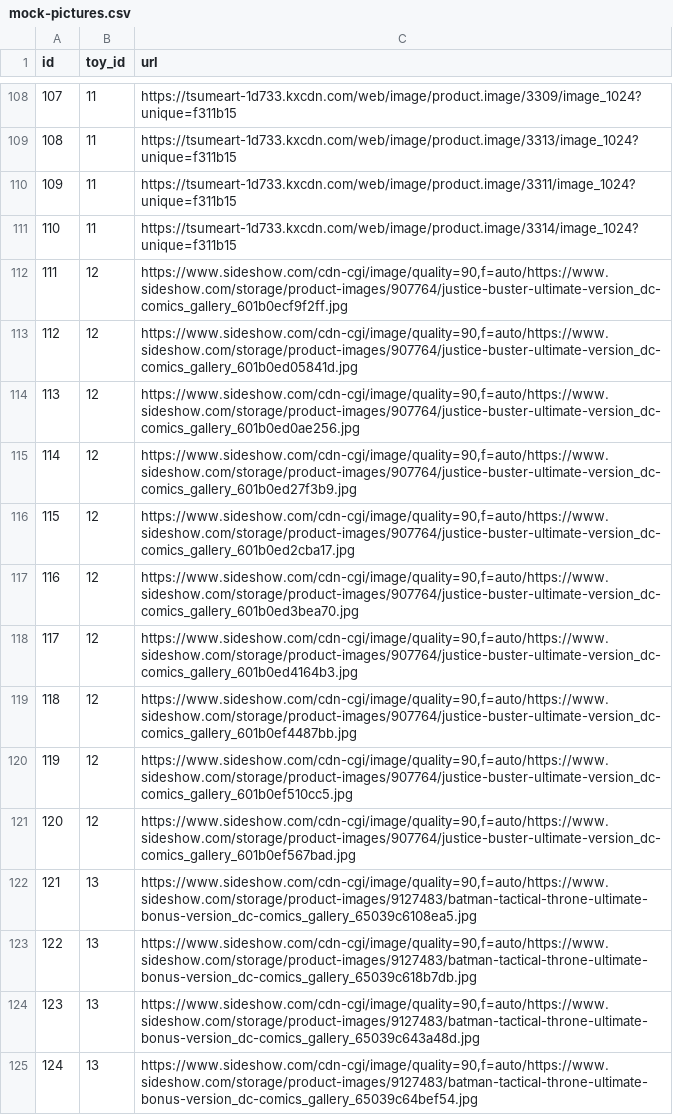
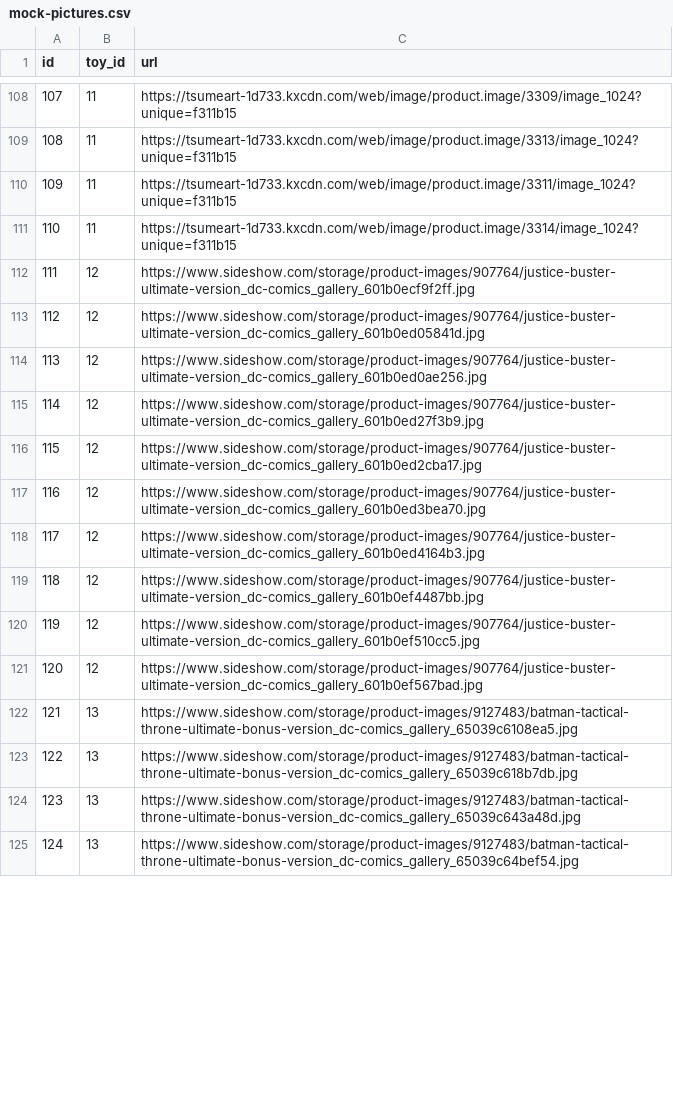
Before and after one commit to TypoTitans/figure-forge-shop, a CSV file: backend/src/main/resources/data/mock-pictures.csv, drawn as a sheet; only a part is shown, gaps mark what is left out; the diff covers the shown part only.

Commit message:
Reformat picture urls

```diff
--- a/backend/src/main/resources/data/mock-pictures.csv
+++ b/backend/src/main/resources/data/mock-pictures.csv
@@ -111,15 +111,15 @@ id,toy_id,url
 110,11,https://tsumeart-1d733.kxcdn.com/web/image/product.image/3314/image_1024?unique=f311b15
-111,12,"https://www.sideshow.com/cdn-cgi/image/quality=90,f=auto/https://www.sideshow.com/storage/product-images/907764/justice-buster-ultimate-version_dc-comics_gallery_601b0ecf9f2ff.jpg"
-112,12,"https://www.sideshow.com/cdn-cgi/image/quality=90,f=auto/https://www.sideshow.com/storage/product-images/907764/justice-buster-ultimate-version_dc-comics_gallery_601b0ed05841d.jpg"
-113,12,"https://www.sideshow.com/cdn-cgi/image/quality=90,f=auto/https://www.sideshow.com/storage/product-images/907764/justice-buster-ultimate-version_dc-comics_gallery_601b0ed0ae256.jpg"
-114,12,"https://www.sideshow.com/cdn-cgi/image/quality=90,f=auto/https://www.sideshow.com/storage/product-images/907764/justice-buster-ultimate-version_dc-comics_gallery_601b0ed27f3b9.jpg"
-115,12,"https://www.sideshow.com/cdn-cgi/image/quality=90,f=auto/https://www.sideshow.com/storage/product-images/907764/justice-buster-ultimate-version_dc-comics_gallery_601b0ed2cba17.jpg"
-116,12,"https://www.sideshow.com/cdn-cgi/image/quality=90,f=auto/https://www.sideshow.com/storage/product-images/907764/justice-buster-ultimate-version_dc-comics_gallery_601b0ed3bea70.jpg"
-117,12,"https://www.sideshow.com/cdn-cgi/image/quality=90,f=auto/https://www.sideshow.com/storage/product-images/907764/justice-buster-ultimate-version_dc-comics_gallery_601b0ed4164b3.jpg"
-118,12,"https://www.sideshow.com/cdn-cgi/image/quality=90,f=auto/https://www.sideshow.com/storage/product-images/907764/justice-buster-ultimate-version_dc-comics_gallery_601b0ef4487bb.jpg"
-119,12,"https://www.sideshow.com/cdn-cgi/image/quality=90,f=auto/https://www.sideshow.com/storage/product-images/907764/justice-buster-ultimate-version_dc-comics_gallery_601b0ef510cc5.jpg"
-120,12,"https://www.sideshow.com/cdn-cgi/image/quality=90,f=auto/https://www.sideshow.com/storage/product-images/907764/justice-buster-ultimate-version_dc-comics_gallery_601b0ef567bad.jpg"
-121,13,"https://www.sideshow.com/cdn-cgi/image/quality=90,f=auto/https://www.sideshow.com/storage/product-images/9127483/batman-tactical-throne-ultimate-bonus-version_dc-comics_gallery_65039c6108ea5.jpg"
-122,13,"https://www.sideshow.com/cdn-cgi/image/quality=90,f=auto/https://www.sideshow.com/storage/product-images/9127483/batman-tactical-throne-ultimate-bonus-version_dc-comics_gallery_65039c618b7db.jpg"
-123,13,"https://www.sideshow.com/cdn-cgi/image/quality=90,f=auto/https://www.sideshow.com/storage/product-images/9127483/batman-tactical-throne-ultimate-bonus-version_dc-comics_gallery_65039c643a48d.jpg"
-124,13,"https://www.sideshow.com/cdn-cgi/image/quality=90,f=auto/https://www.sideshow.com/storage/product-images/9127483/batman-tactical-throne-ultimate-bonus-version_dc-comics_gallery_65039c64bef54.jpg"
+111,12,https://www.sideshow.com/storage/product-images/907764/justice-buster-ultimate-version_dc-comics_gallery_601b0ecf9f2ff.jpg
+112,12,https://www.sideshow.com/storage/product-images/907764/justice-buster-ultimate-version_dc-comics_gallery_601b0ed05841d.jpg
+113,12,https://www.sideshow.com/storage/product-images/907764/justice-buster-ultimate-version_dc-comics_gallery_601b0ed0ae256.jpg
+114,12,https://www.sideshow.com/storage/product-images/907764/justice-buster-ultimate-version_dc-comics_gallery_601b0ed27f3b9.jpg
+115,12,https://www.sideshow.com/storage/product-images/907764/justice-buster-ultimate-version_dc-comics_gallery_601b0ed2cba17.jpg
+116,12,https://www.sideshow.com/storage/product-images/907764/justice-buster-ultimate-version_dc-comics_gallery_601b0ed3bea70.jpg
+117,12,https://www.sideshow.com/storage/product-images/907764/justice-buster-ultimate-version_dc-comics_gallery_601b0ed4164b3.jpg
+118,12,https://www.sideshow.com/storage/product-images/907764/justice-buster-ultimate-version_dc-comics_gallery_601b0ef4487bb.jpg
+119,12,https://www.sideshow.com/storage/product-images/907764/justice-buster-ultimate-version_dc-comics_gallery_601b0ef510cc5.jpg
+120,12,https://www.sideshow.com/storage/product-images/907764/justice-buster-ultimate-version_dc-comics_gallery_601b0ef567bad.jpg
+121,13,https://www.sideshow.com/storage/product-images/9127483/batman-tactical-throne-ultimate-bonus-version_dc-comics_gallery_65039c6108ea5.jpg
+122,13,https://www.sideshow.com/storage/product-images/9127483/batman-tactical-throne-ultimate-bonus-version_dc-comics_gallery_65039c618b7db.jpg
+123,13,https://www.sideshow.com/storage/product-images/9127483/batman-tactical-throne-ultimate-bonus-version_dc-comics_gallery_65039c643a48d.jpg
+124,13,https://www.sideshow.com/storage/product-images/9127483/batman-tactical-throne-ultimate-bonus-version_dc-comics_gallery_65039c64bef54.jpg
```
Also changed, not shown: 76 edited cells elsewhere in this file.
